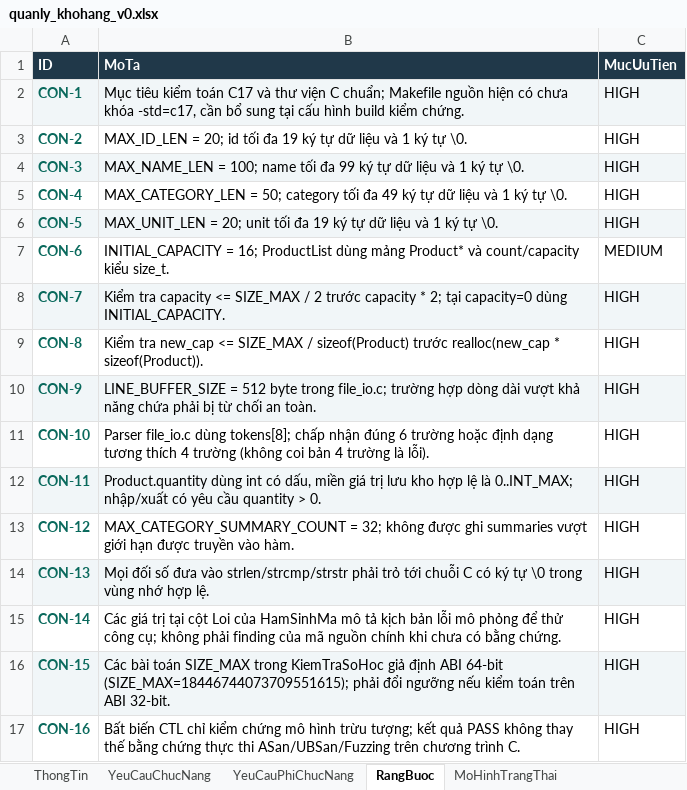
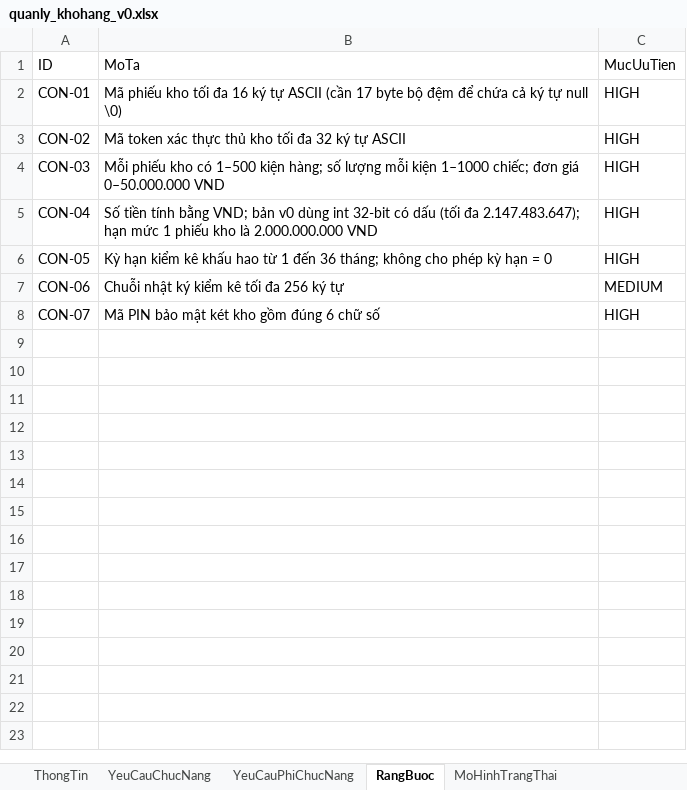
Before and after one commit to trangnguyenkieu927/ATPM_Group_04_inventory-memory-audit, an Excel workbook: 01_DacTa_Spec/quanly_khohang_v0.xlsx, sheet RangBuoc, drawn as a sheet; values as stored, in another font and other column widths than the file's, no borders; conditional formats not drawn; the diff names each change by its address in the sheet, - before the commit and + after, or states it on an @@ line.

```diff
--- a/01_DacTa_Spec/quanly_khohang_v0.xlsx (sheet RangBuoc)
+++ b/01_DacTa_Spec/quanly_khohang_v0.xlsx (sheet RangBuoc)
@@ A1:C1 bold: on → off, fill: #203849 → none, text colour: #FFFFFF → black @@
-A2 (ID): CON-1
+A2 (ID): CON-01
@@ A2:A8 bold: on → off, text colour: #09695C → black @@
-A2:C2 fill: #F1F6F8
+A2:C2 fill: none
-B2 (MoTa): Mục tiêu kiểm toán C17 và thư viện C chuẩn; Makefile nguồn hiện có chưa khóa -std=c17, cần bổ sung tại cấu hình build kiểm chứng.
+B2 (MoTa): Mã phiếu kho tối đa 16 ký tự ASCII (cần 17 byte bộ đệm để chứa cả ký tự null \0)
-A3 (ID): CON-2
+A3 (ID): CON-02
-B3 (MoTa): MAX_ID_LEN = 20; id tối đa 19 ký tự dữ liệu và 1 ký tự \0.
+B3 (MoTa): Mã token xác thực thủ kho tối đa 32 ký tự ASCII
-A4 (ID): CON-3
+A4 (ID): CON-03
-A4:C4 fill: #F1F6F8
+A4:C4 fill: none
-B4 (MoTa): MAX_NAME_LEN = 100; name tối đa 99 ký tự dữ liệu và 1 ký tự \0.
+B4 (MoTa): Mỗi phiếu kho có 1–500 kiện hàng; số lượng mỗi kiện 1–1000 chiếc; đơn giá 0–50.000.000 VND
-A5 (ID): CON-4
+A5 (ID): CON-04
-B5 (MoTa): MAX_CATEGORY_LEN = 50; category tối đa 49 ký tự dữ liệu và 1 ký tự \0.
+B5 (MoTa): Số tiền tính bằng VND; bản v0 dùng int 32-bit có dấu (tối đa 2.147.483.647); hạn mức 1 phiếu kho là 2.000.000.000 VND
-A6 (ID): CON-5
+A6 (ID): CON-05
-A6:C6 fill: #F1F6F8
+A6:C6 fill: none
-B6 (MoTa): MAX_UNIT_LEN = 20; unit tối đa 19 ký tự dữ liệu và 1 ký tự \0.
+B6 (MoTa): Kỳ hạn kiểm kê khấu hao từ 1 đến 36 tháng; không cho phép kỳ hạn = 0
-A7 (ID): CON-6
+A7 (ID): CON-06
-B7 (MoTa): INITIAL_CAPACITY = 16; ProductList dùng mảng Product* và count/capacity kiểu size_t.
+B7 (MoTa): Chuỗi nhật ký kiểm kê tối đa 256 ký tự
-A8 (ID): CON-7
+A8 (ID): CON-07
-A8:C8 fill: #F1F6F8
+A8:C8 fill: none
-B8 (MoTa): Kiểm tra capacity <= SIZE_MAX / 2 trước capacity * 2; tại capacity=0 dùng INITIAL_CAPACITY.
+B8 (MoTa): Mã PIN bảo mật két kho gồm đúng 6 chữ số
-row 9: CON-8 | Kiểm tra new_cap <= SIZE_MAX / sizeof(Product) trước realloc(new_cap * sizeof(Product)). | HIGH
-row 10: CON-9 | LINE_BUFFER_SIZE = 512 byte trong file_io.c; trường hợp dòng dài vượt khả năng chứa phải bị từ chối an toàn. | HIGH
-row 11: CON-10 | Parser file_io.c dùng tokens[8]; chấp nhận đúng 6 trường hoặc định dạng tương thích 4 trường (không coi bản 4 trường là lỗi). | HIGH
-row 12: CON-11 | Product.quantity dùng int có dấu, miền giá trị lưu kho hợp lệ là 0..INT_MAX; nhập/xuất có yêu cầu quantity > 0. | HIGH
-row 13: CON-12 | MAX_CATEGORY_SUMMARY_COUNT = 32; không được ghi summaries vượt giới hạn được truyền vào hàm. | HIGH
-row 14: CON-13 | Mọi đối số đưa vào strlen/strcmp/strstr phải trỏ tới chuỗi C có ký tự \0 trong vùng nhớ hợp lệ. | HIGH
-row 15: CON-14 | Các giá trị tại cột Loi của HamSinhMa mô tả kịch bản lỗi mô phỏng để thử công cụ; không phải finding của mã nguồn chính khi chưa có bằng chứng. | HIGH
-row 16: CON-15 | Các bài toán SIZE_MAX trong KiemTraSoHoc giả định ABI 64-bit (SIZE_MAX=18446744073709551615); phải đổi ngưỡng nếu kiểm toán trên ABI 32-bit. | HIGH
-row 17: CON-16 | Bất biến CTL chỉ kiểm chứng mô hình trừu tượng; kết quả PASS không thay thế bằng chứng thực thi ASan/UBSan/Fuzzing trên chương trình C. | HIGH
```
Also changed, not shown: sheet MoHinhTrangThai, sheet TestCase, sheet YeuCauChucNang, sheet KiemTraSoHoc, sheet HamSinhMa, sheet ThuocTinhAnToan, 3 more sheets, 01_DacTa_Spec/quanly_khohang_v1.xlsx, 4 other files.
